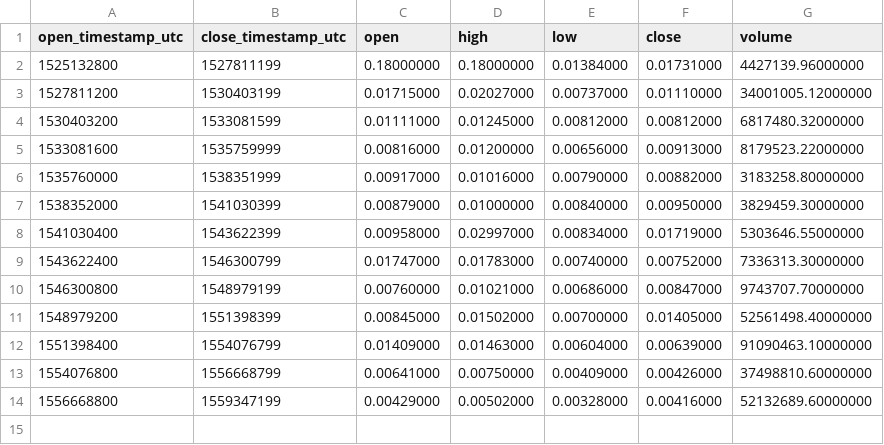
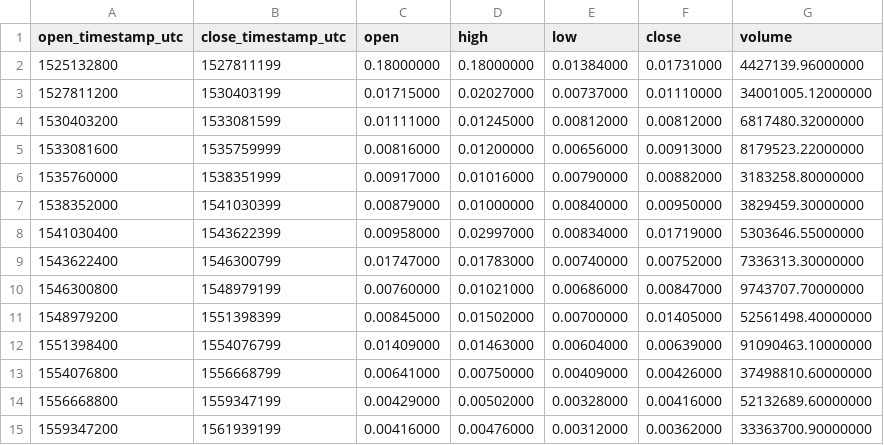
Before and after one commit to cryptobigbro/binance-THETABNB, a CSV file: binance-THETABNB-1M.csv, drawn as a sheet.

```diff
--- a/binance-THETABNB-1M.csv
+++ b/binance-THETABNB-1M.csv
@@ -14 +14,2 @@ open_timestamp_utc,close_timestamp_utc,open,high,low,close,volume
 1556668800,1559347199,0.00429000,0.00502000,0.00328000,0.00416000,52132689.60000000
+1559347200,1561939199,0.00416000,0.00476000,0.00312000,0.00362000,33363700.90000000
```
Also changed, not shown: binance-THETABNB-1d.csv, binance-THETABNB-1h.csv.
